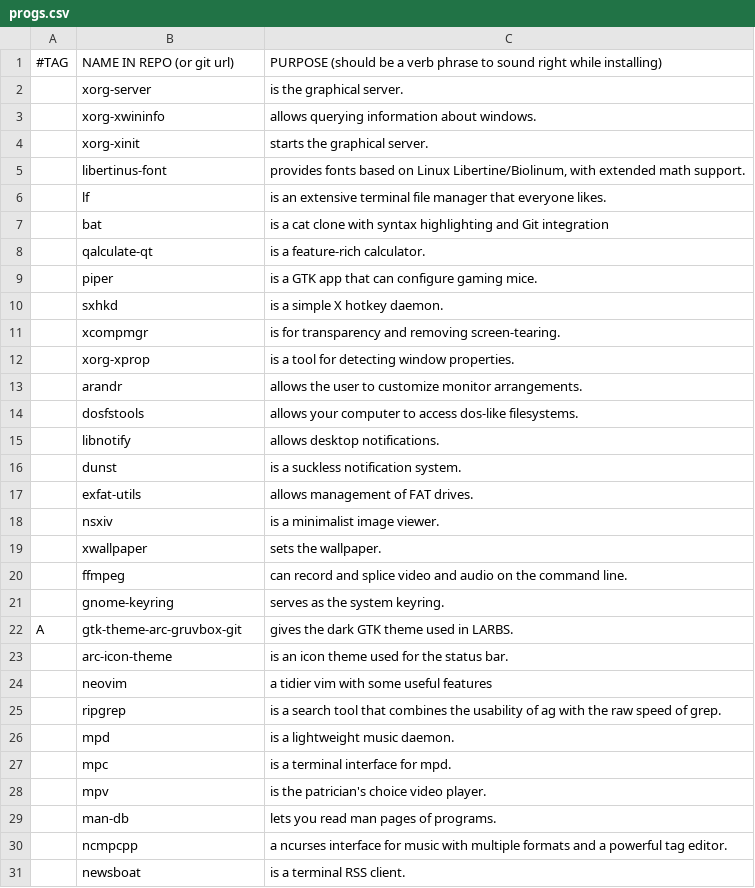
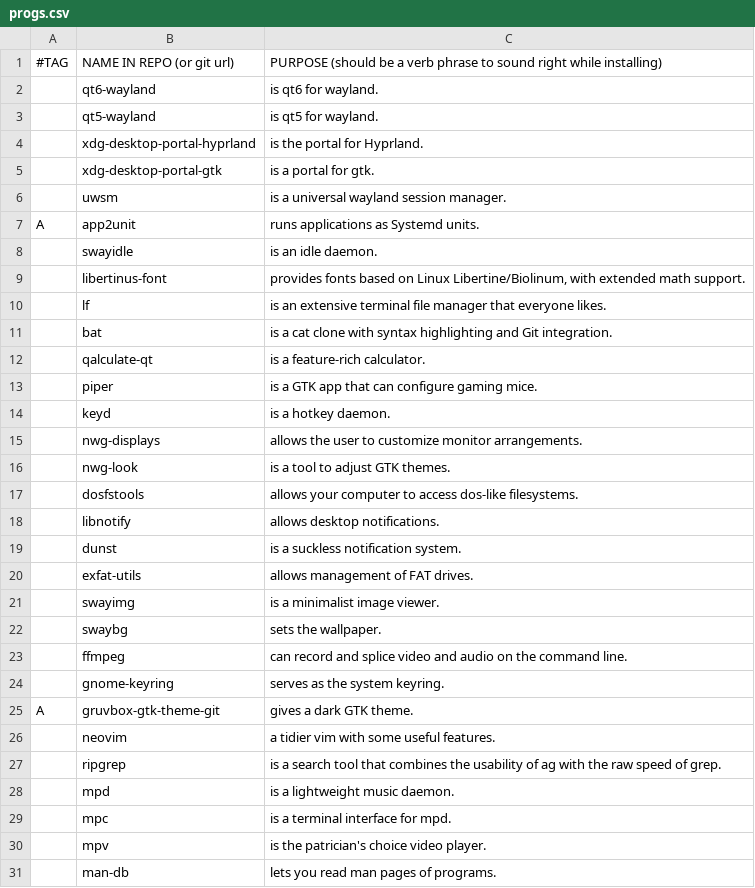
Before and after one commit to Alpuds/config, a CSV file: progs.csv, drawn as a sheet; only a part is shown; the shorter side is filled out with more unchanged rows; the diff covers the shown part only.

Commit message:
initial wayland/setup migration

```diff
--- a/progs.csv
+++ b/progs.csv
@@ -1,14 +1,17 @@
 #TAG,NAME IN REPO (or git url),PURPOSE (should be a verb phrase to sound right while installing)
-,xorg-server,"is the graphical server."
-,xorg-xwininfo,"allows querying information about windows."
-,xorg-xinit,"starts the graphical server."
+,qt6-wayland,"is qt6 for wayland."
+,qt5-wayland,"is qt5 for wayland."
+,xdg-desktop-portal-hyprland,"is the portal for Hyprland."
+,xdg-desktop-portal-gtk,"is a portal for gtk."
+,uwsm,"is a universal wayland session manager."
+A,app2unit,"runs applications as Systemd units."
+,swayidle,"is an idle daemon."
 ,libertinus-font,"provides fonts based on Linux Libertine/Biolinum, with extended math support."
 ,lf,"is an extensive terminal file manager that everyone likes."
-,bat,"is a cat clone with syntax highlighting and Git integration"
+,bat,"is a cat clone with syntax highlighting and Git integration."
 ,qalculate-qt,"is a feature-rich calculator."
 ,piper,"is a GTK app that can configure gaming mice."
-,sxhkd,"is a simple X hotkey daemon."
-,xcompmgr,"is for transparency and removing screen-tearing."
-,xorg-xprop,"is a tool for detecting window properties."
-,arandr,"allows the user to customize monitor arrangements."
+,keyd,"is a hotkey daemon."
+,nwg-displays,"allows the user to customize monitor arrangements."
+,nwg-look,"is a tool to adjust GTK themes."
 ,dosfstools,"allows your computer to access dos-like filesystems."
@@ -17,9 +20,8 @@
 ,exfat-utils,"allows management of FAT drives."
-,nsxiv,"is a minimalist image viewer."
-,xwallpaper,"sets the wallpaper."
+,swayimg,"is a minimalist image viewer."
+,swaybg,"sets the wallpaper."
 ,ffmpeg,"can record and splice video and audio on the command line."
 ,gnome-keyring,"serves as the system keyring."
-A,gtk-theme-arc-gruvbox-git,"gives the dark GTK theme used in LARBS."
-,arc-icon-theme,"is an icon theme used for the status bar."
-,neovim,"a tidier vim with some useful features"
+A,gruvbox-gtk-theme-git,"gives a dark GTK theme."
+,neovim,"a tidier vim with some useful features."
 ,ripgrep,"is a search tool that combines the usability of ag with the raw speed of grep."
```
Also changed, not shown: 6 added rows, 7 removed rows and 8 edited cells elsewhere in this file, 37 other files.
